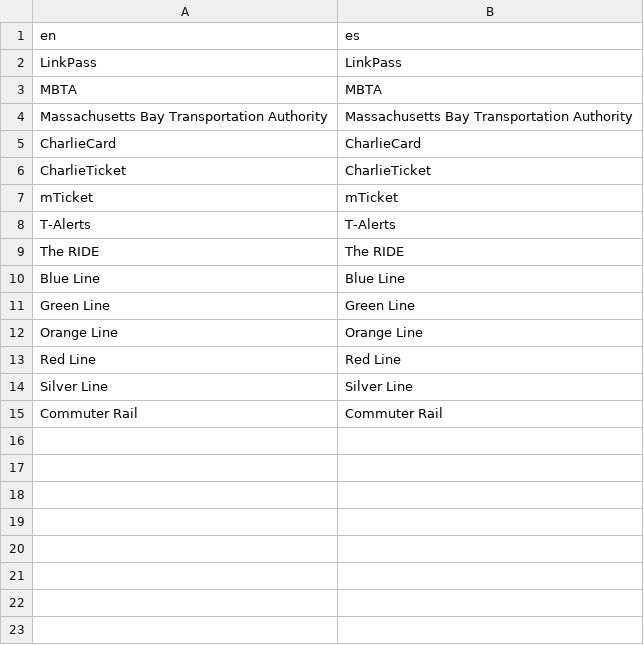
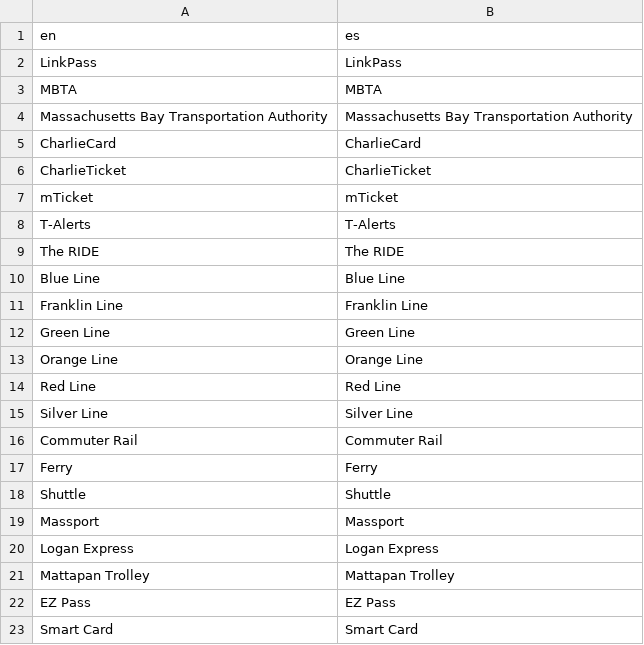
Before and after one commit to mbta/dotcom, a CSV file: priv/gettext/terminologies/base.csv, drawn as a sheet; the diff names each change by its address in the sheet, - before the commit and + after, or states it on an @@ line.

```diff
--- a/priv/gettext/terminologies/base.csv
+++ b/priv/gettext/terminologies/base.csv
+row 11: Franklin Line | Franklin Line
+row 17: Ferry | Ferry
+row 18: Shuttle | Shuttle
+row 19: Massport | Massport
+row 20: Logan Express | Logan Express
+row 21: Mattapan Trolley | Mattapan Trolley
+row 22: EZ Pass | EZ Pass
+row 23: Smart Card | Smart Card
```
Also changed, not shown: 17 other files.
